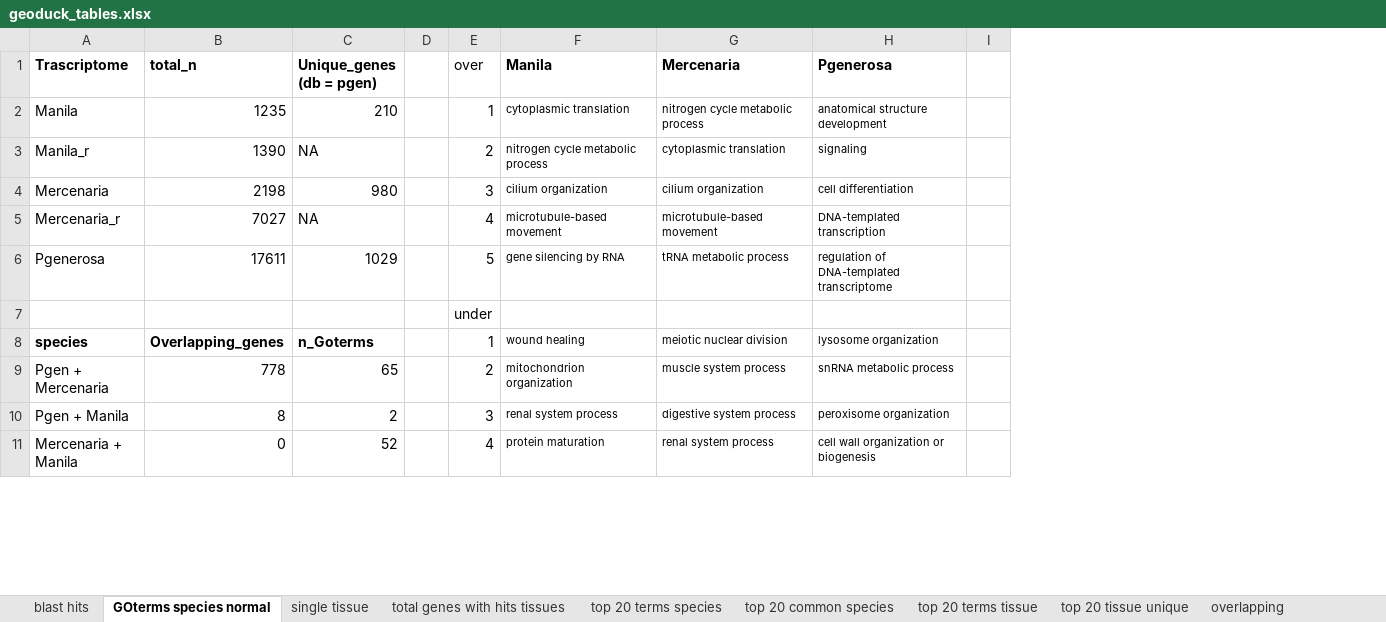
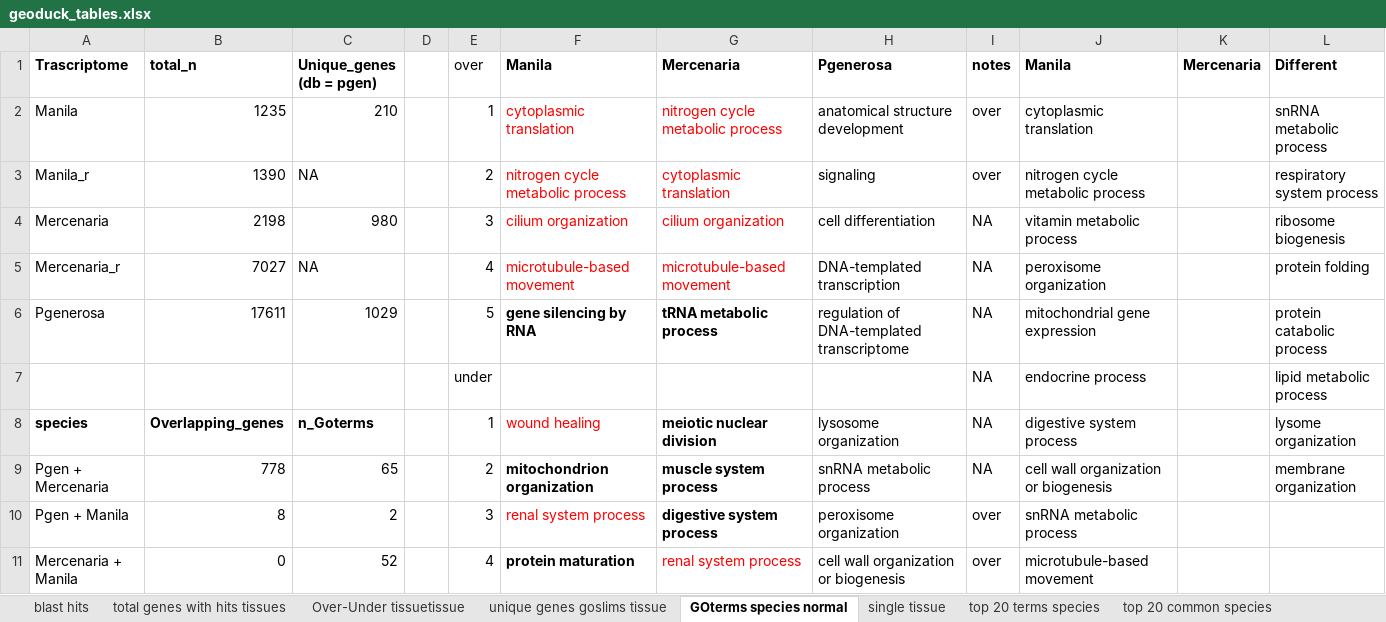
Before and after one commit to ocattau/code-for-Pgenerosa, an Excel workbook: characterize_larval_transciptome/plots/geoduck_tables.xlsx, sheet GOterms species normal, drawn as a sheet; only a part is shown; values as stored, in another font and other column widths than the file's, no borders; removed rows and columns are numbered as before the commit, all else as after; the diff covers the shown part only; the diff names each change by its address in the sheet, - before the commit and + after, or states it on an @@ line.

```diff
--- a/characterize_larval_transciptome/plots/geoduck_tables.xlsx (sheet GOterms species normal)
+++ b/characterize_larval_transciptome/plots/geoduck_tables.xlsx (sheet GOterms species normal)
+sheet tab: Over-Under tissuetissue
+sheet tab: unique genes goslims tissue
@@ sheet tab order changed: blast hits | total genes with hits tissues | Over-Under tissuetissue | unique genes goslims tissue | GOterms species normal | single tissue | top 20 terms species | top 20 common species @@
-column I, empty
+column I (notes), rows 2-11: over | over | NA | NA | NA | NA | NA | NA | over | over
+column J (Manila), rows 2-11: cytoplasmic translation | nitrogen cycle metabolic process | vitamin metabolic process | peroxisome organization | mitochondrial gene expression | endocrine process | digestive system process | cell wall organization or biogenesis | snRNA metabolic process | microtubule-based movement
+column K (Mercenaria), empty
+column L (Different), rows 2-9: snRNA metabolic process | respiratory system process | ribosome biogenesis | protein folding | protein catabolic process | lipid metabolic process | lysome organization | membrane organization
@@ F2:H6 text size: larger @@
-F2:G5 text colour: black
+F2:G5 text colour: #FF0000
-F6:G6 bold: off
+F6:G6 bold: on
@@ F8:H11 text size: larger @@
-F8 text colour: black
+F8 text colour: #FF0000
-G8 bold: off
+G8 bold: on
-F9:G9 bold: off
+F9:G9 bold: on
-F10 text colour: black
+F10 text colour: #FF0000
-G10 bold: off
+G10 bold: on
-F11 bold: off
+F11 bold: on
-G11 text colour: black
+G11 text colour: #FF0000
```
Also changed, not shown: 19 edited cells and cell formats elsewhere in this sheet, sheet blast hits, 1 other file.
